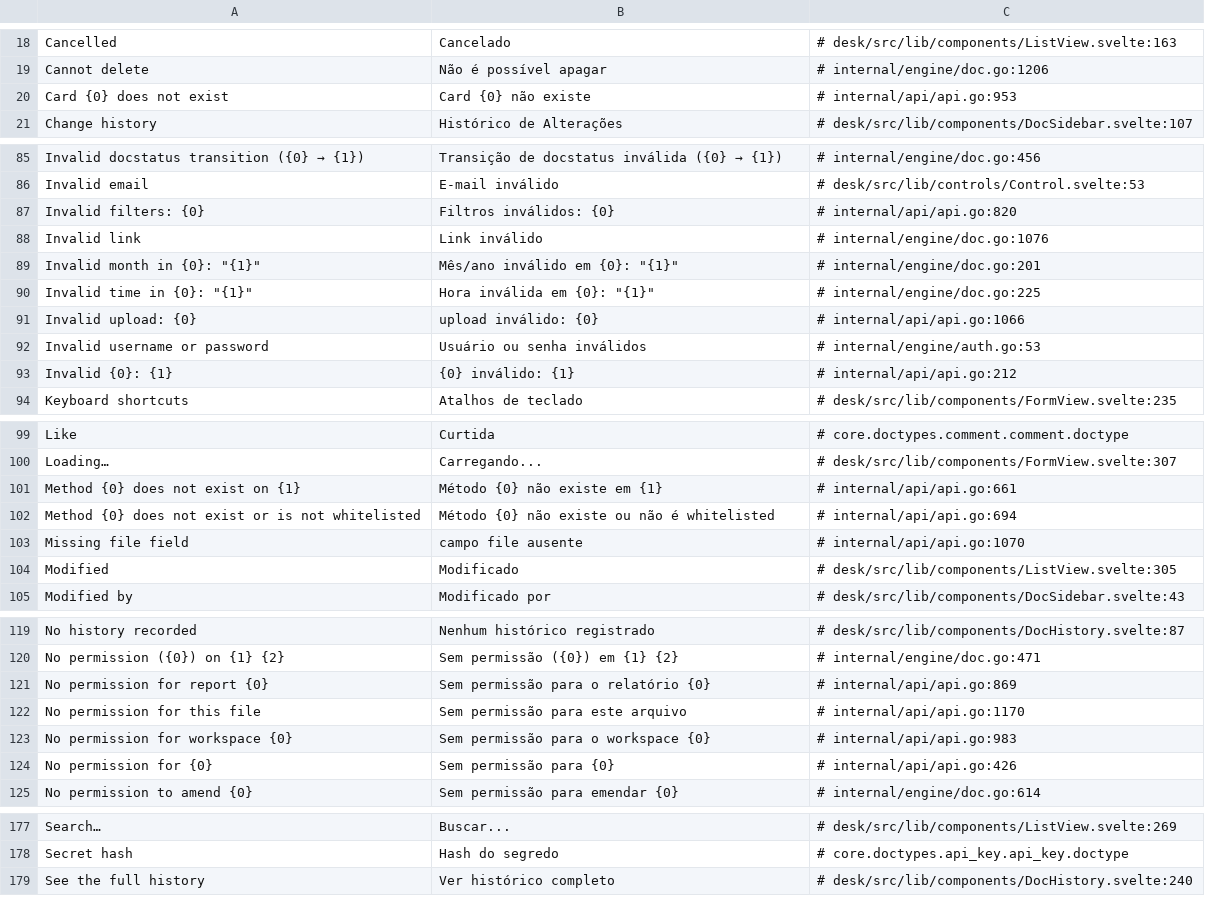
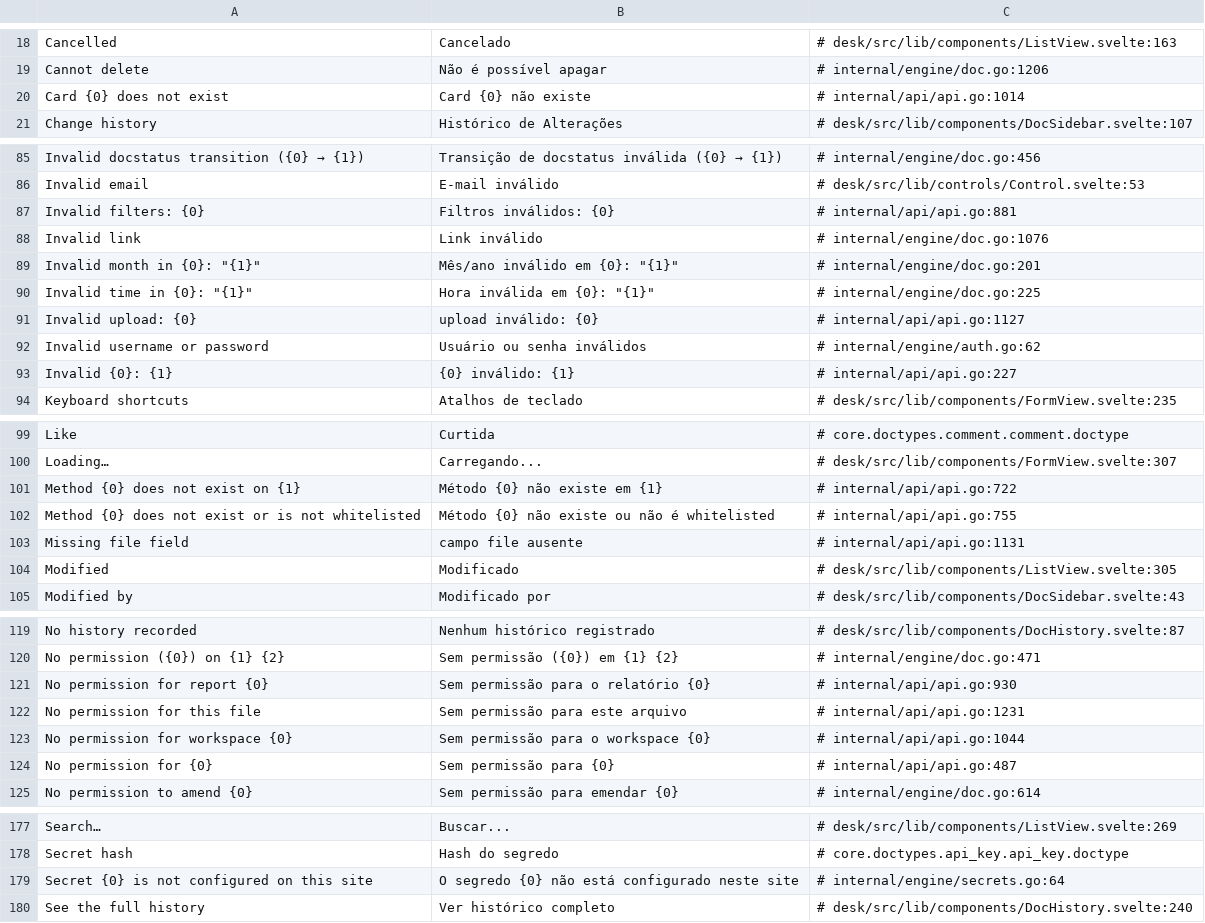
Before and after one commit to jrvidotti/ddcore, a CSV file: core/translations/pt-BR.csv, drawn as a sheet; only a part is shown, gaps mark what is left out; the diff covers the shown part only.

```diff
--- a/core/translations/pt-BR.csv
+++ b/core/translations/pt-BR.csv
@@ -19,3 +19,3 @@ Cancelled,Cancelado,# desk/src/lib/components/ListView.svelte:163
 Cannot delete,Não é possível apagar,# internal/engine/doc.go:1206
-Card {0} does not exist,Card {0} não existe,# internal/api/api.go:953
+Card {0} does not exist,Card {0} não existe,# internal/api/api.go:1014
 Change history,Histórico de Alterações,# desk/src/lib/components/DocSidebar.svelte:107
@@ -86,3 +86,3 @@ Invalid docstatus transition ({0} → {1}),Transição de docstatus inválida ({
 Invalid email,E-mail inválido,# desk/src/lib/controls/Control.svelte:53
-Invalid filters: {0},Filtros inválidos: {0},# internal/api/api.go:820
+Invalid filters: {0},Filtros inválidos: {0},# internal/api/api.go:881
 Invalid link,Link inválido,# internal/engine/doc.go:1076
@@ -90,5 +90,5 @@ Invalid link,Link inválido,# internal/engine/doc.go:1076
 "Invalid time in {0}: ""{1}""","Hora inválida em {0}: ""{1}""",# internal/engine/doc.go:225
-Invalid upload: {0},upload inválido: {0},# internal/api/api.go:1066
-Invalid username or password,Usuário ou senha inválidos,# internal/engine/auth.go:53
-Invalid {0}: {1},{0} inválido: {1},# internal/api/api.go:212
+Invalid upload: {0},upload inválido: {0},# internal/api/api.go:1127
+Invalid username or password,Usuário ou senha inválidos,# internal/engine/auth.go:62
+Invalid {0}: {1},{0} inválido: {1},# internal/api/api.go:227
 Keyboard shortcuts,Atalhos de teclado,# desk/src/lib/components/FormView.svelte:235
@@ -100,5 +100,5 @@ Like,Curtida,# core.doctypes.comment.comment.doctype
 Loading…,Carregando...,# desk/src/lib/components/FormView.svelte:307
-Method {0} does not exist on {1},Método {0} não existe em {1},# internal/api/api.go:661
-Method {0} does not exist or is not whitelisted,Método {0} não existe ou não é whitelisted,# internal/api/api.go:694
-Missing file field,campo file ausente,# internal/api/api.go:1070
+Method {0} does not exist on {1},Método {0} não existe em {1},# internal/api/api.go:722
+Method {0} does not exist or is not whitelisted,Método {0} não existe ou não é whitelisted,# internal/api/api.go:755
+Missing file field,campo file ausente,# internal/api/api.go:1131
 Modified,Modificado,# desk/src/lib/components/ListView.svelte:305
@@ -120,6 +120,6 @@ No history recorded,Nenhum histórico registrado,# desk/src/lib/components/DocHi
 No permission ({0}) on {1} {2},Sem permissão ({0}) em {1} {2},# internal/engine/doc.go:471
-No permission for report {0},Sem permissão para o relatório {0},# internal/api/api.go:869
-No permission for this file,Sem permissão para este arquivo,# internal/api/api.go:1170
-No permission for workspace {0},Sem permissão para o workspace {0},# internal/api/api.go:983
-No permission for {0},Sem permissão para {0},# internal/api/api.go:426
+No permission for report {0},Sem permissão para o relatório {0},# internal/api/api.go:930
+No permission for this file,Sem permissão para este arquivo,# internal/api/api.go:1231
+No permission for workspace {0},Sem permissão para o workspace {0},# internal/api/api.go:1044
+No permission for {0},Sem permissão para {0},# internal/api/api.go:487
 No permission to amend {0},Sem permissão para emendar {0},# internal/engine/doc.go:614
@@ -178,2 +178,3 @@ Search…,Buscar...,# desk/src/lib/components/ListView.svelte:269
 Secret hash,Hash do segredo,# core.doctypes.api_key.api_key.doctype
+Secret {0} is not configured on this site,O segredo {0} não está configurado neste site,# internal/engine/secrets.go:64
 See the full history,Ver histórico completo,# desk/src/lib/components/DocHistory.svelte:240
```
Also changed, not shown: 20 edited cells elsewhere in this file, 11 other files.
